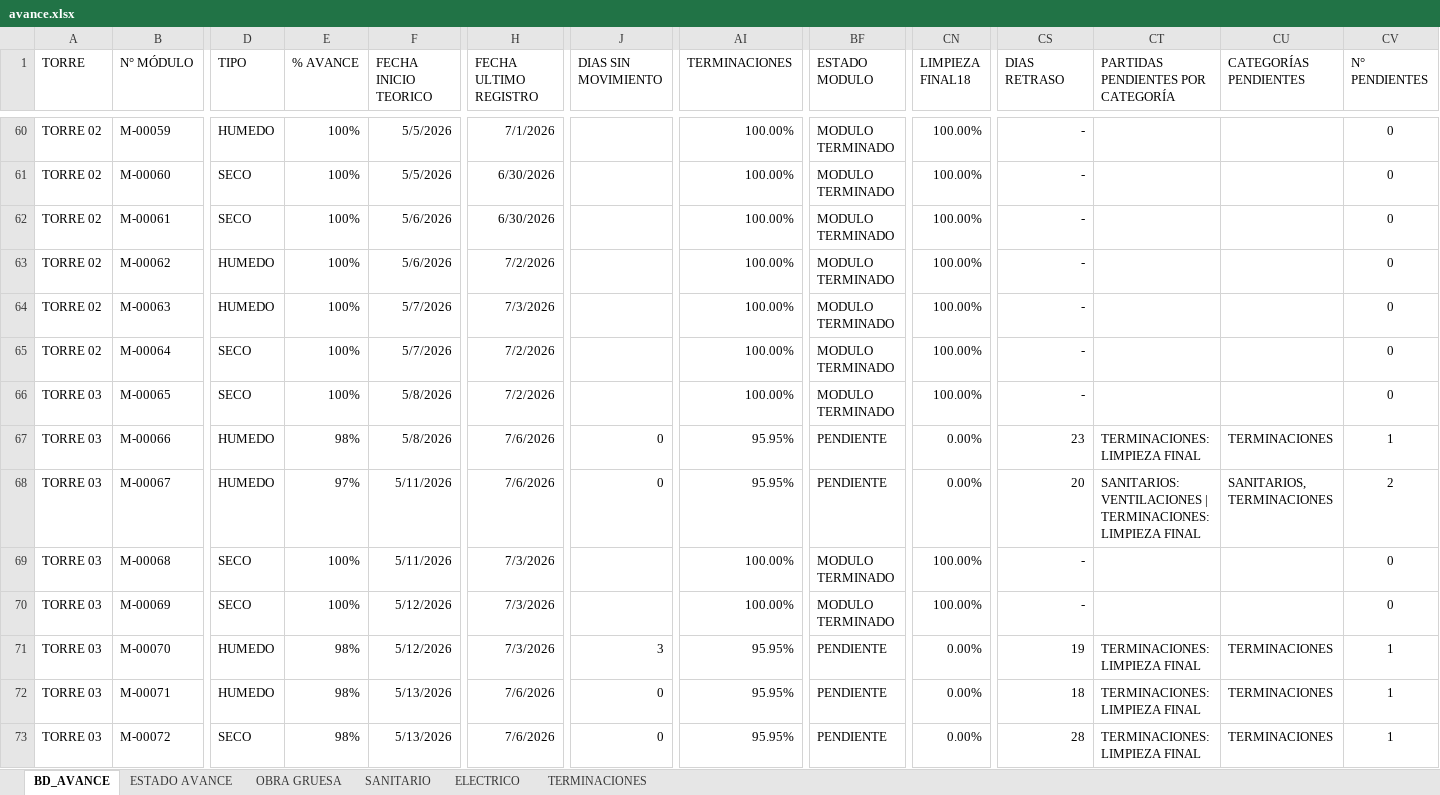
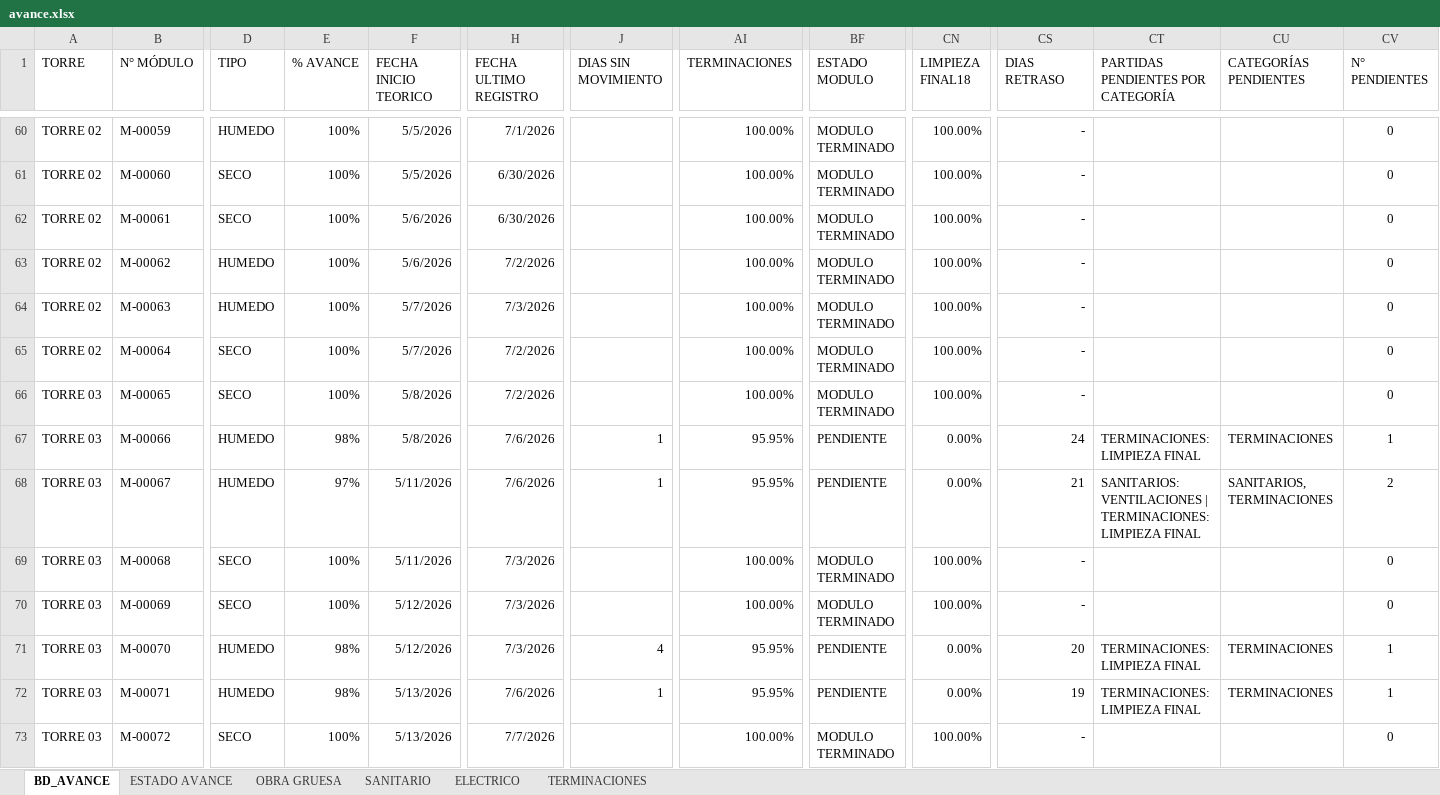
Before and after one commit to ArielPint/LA-CHACRA, an Excel workbook: data/avance.xlsx, sheet BD_AVANCE, drawn as a sheet; only a part is shown, gaps mark what is left out; values as stored, in another font and other column widths than the file's, no borders; conditional formats and table styles not drawn; the diff covers the shown part only; the diff names each change by its address in the sheet, - before the commit and + after, or states it on an @@ line.

```diff
--- a/data/avance.xlsx (sheet BD_AVANCE)
+++ b/data/avance.xlsx (sheet BD_AVANCE)
-J67:J68 (DIAS SIN MOVIMIENTO): 0
+J67:J68 (DIAS SIN MOVIMIENTO): 1
-CS67 (DIAS RETRASO): 23
+CS67 (DIAS RETRASO): 24
-CS68 (DIAS RETRASO): 20
+CS68 (DIAS RETRASO): 21
-J71 (DIAS SIN MOVIMIENTO): 3
+J71 (DIAS SIN MOVIMIENTO): 4
-CS71 (DIAS RETRASO): 19
+CS71 (DIAS RETRASO): 20
-J72 (DIAS SIN MOVIMIENTO): 0
+J72 (DIAS SIN MOVIMIENTO): 1
-CS72 (DIAS RETRASO): 18
+CS72 (DIAS RETRASO): 19
-E73 (% AVANCE): 98%
+E73 (% AVANCE): 100%
-H73 (FECHA ULTIMO REGISTRO): 7/6/2026
+H73 (FECHA ULTIMO REGISTRO): 7/7/2026
-J73 (DIAS SIN MOVIMIENTO): 0
+J73 (DIAS SIN MOVIMIENTO): (empty)
-AI73 (TERMINACIONES): 95.95%
+AI73 (TERMINACIONES): 100.00%
-BF73 (ESTADO MODULO): PENDIENTE
+BF73 (ESTADO MODULO): MODULO TERMINADO
-CN73 (LIMPIEZA FINAL18): 0.00%
+CN73 (LIMPIEZA FINAL18): 100.00%
-CS73 (DIAS RETRASO): 28
+CS73 (DIAS RETRASO): -
-CT73: TERMINACIONES: LIMPIEZA FINAL
+CT73: (empty)
-CU73 (CATEGORÍAS PENDIENTES): TERMINACIONES
+CU73 (CATEGORÍAS PENDIENTES): (empty)
-CV73 (N° PENDIENTES): 1
+CV73 (N° PENDIENTES): 0
```
Also changed, not shown: 826 edited cells elsewhere in this sheet, hidden cells, data/AVANCE POR MODULO.xlsx, 11 other files.
